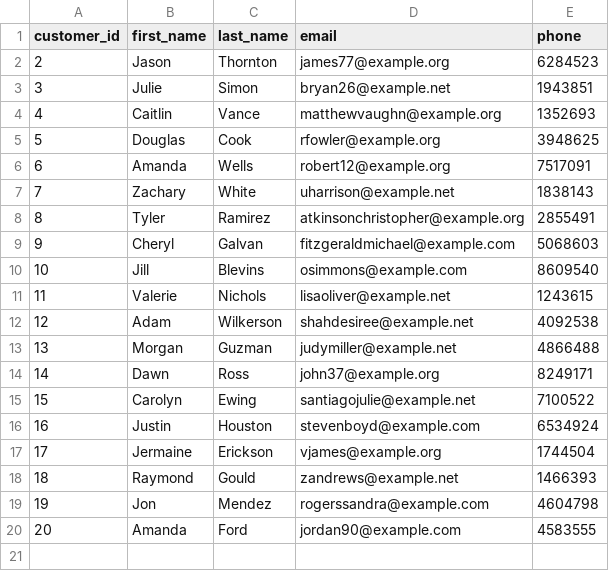
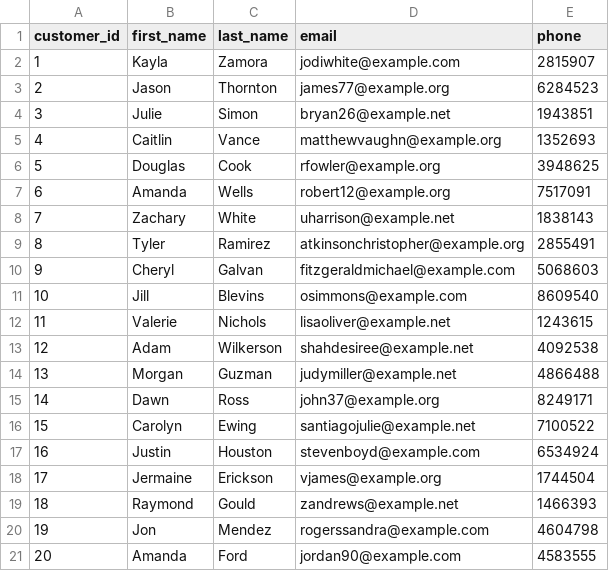
Before and after one commit to aks998/CSV_FILES, a CSV file: customer_data.csv, drawn as a sheet.

Commit message:
Update customer_data.csv

```diff
--- a/customer_data.csv
+++ b/customer_data.csv
@@ -1,2 +1,3 @@
 customer_id,first_name,last_name,email,phone
+1,Kayla,Zamora,jodiwhite@example.com,2815907
 2,Jason,Thornton,james77@example.org,6284523
```
